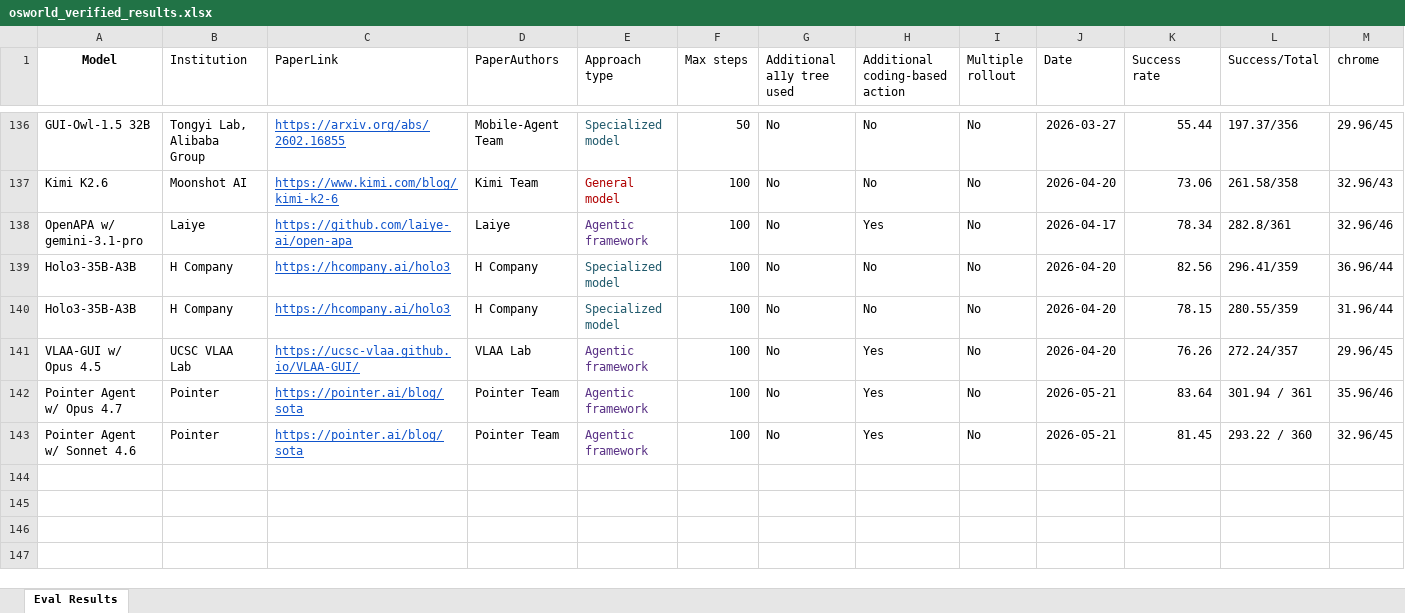
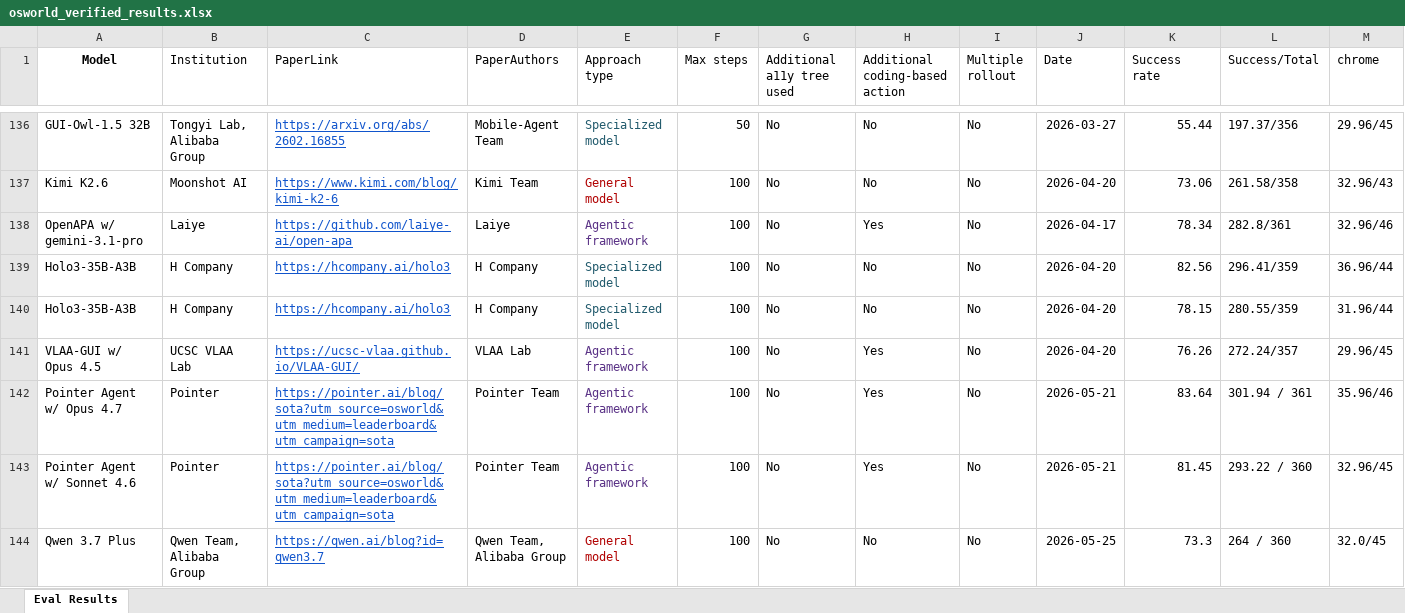
Before and after one commit to OS-World/OS-World.github.io, an Excel workbook: static/data/osworld_verified_results.xlsx, sheet Eval Results, drawn as a sheet; only a part is shown, gaps mark what is left out; values as stored, in another font and other column widths than the file's, no borders; rows hold the shown columns only; the diff names each change by its address in the sheet, - before the commit and + after, or states it on an @@ line.

Commit message:
update verified results

```diff
--- a/static/data/osworld_verified_results.xlsx (sheet Eval Results)
+++ b/static/data/osworld_verified_results.xlsx (sheet Eval Results)
-C142:C143 (PaperLink): https://pointer.ai/blog/sota
+C142:C143 (PaperLink): https://pointer.ai/blog/sota?utm_source=osworld&utm_medium=leaderboard&utm_campaign=sota
+row 144: Qwen 3.7 Plus | Qwen Team, Alibaba Group | https://qwen.ai/blog?id=qwen3.7 | Qwen Team, Alibaba Group | General model | 100 | No | No | No | 2026-05-25 | 73.3 | 264 / 360 | 32.0/45
```
